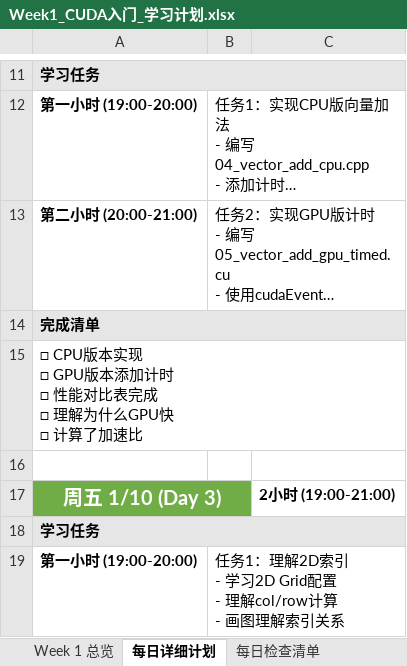
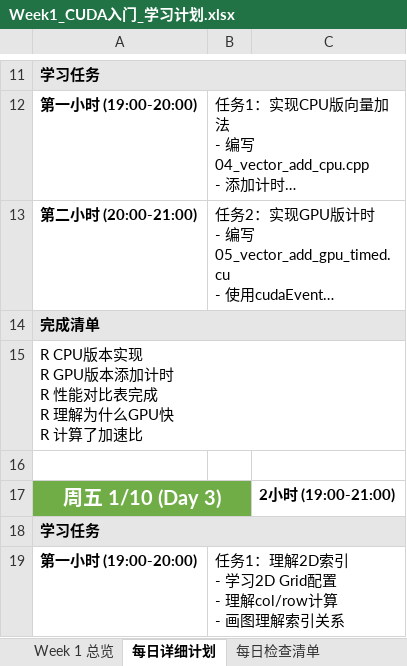
Before and after one commit to eagle51/cuda-learning, an Excel workbook: Week1_CUDA入门/Week1_CUDA入门_学习计划.xlsx, sheet 每日详细计划, drawn as a sheet; only a part is shown, gaps mark what is left out; long unchanged cells end in …; values as stored, in another font and other column widths than the file's, no borders; ↵ is a line break in a cell; the diff names each change by its address in the sheet, - before the commit and + after, or states it on an @@ line.

```diff
--- a/Week1_CUDA入门/Week1_CUDA入门_学习计划.xlsx (sheet 每日详细计划)
+++ b/Week1_CUDA入门/Week1_CUDA入门_学习计划.xlsx (sheet 每日详细计划)
-A15: □ CPU版本实现 ↵ □ GPU版本添加计时 ↵ □ 性能对比表完成 ↵ □ 理解为什么GPU快 ↵ □ 计算了加…
+A15: R CPU版本实现 ↵ R GPU版本添加计时 ↵ R 性能对比表完成 ↵ R 理解为什么GPU快 ↵ R 计算了加…
```
Also changed, not shown: sheet 每日检查清单, sheet 代码文件清单, AI_Infra学习计划_8个月.xlsx, 4 other files.
